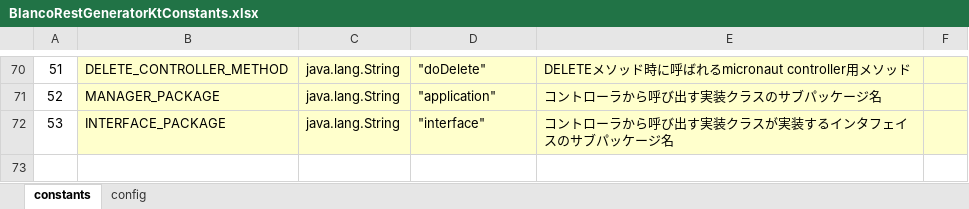
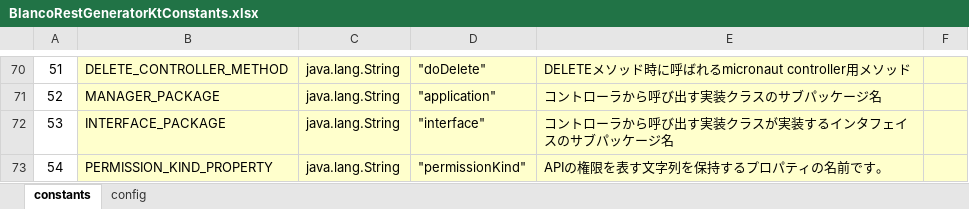
Before and after one commit to uedaueo/blancoRestGeneratorKt, an Excel workbook: meta/program/BlancoRestGeneratorKtConstants.xlsx, sheet constants, drawn as a sheet; only a part is shown, gaps mark what is left out; values as stored, in another font and other column widths than the file's, no borders; the diff names each change by its address in the sheet, - before the commit and + after, or states it on an @@ line.

```diff
--- a/meta/program/BlancoRestGeneratorKtConstants.xlsx (sheet constants)
+++ b/meta/program/BlancoRestGeneratorKtConstants.xlsx (sheet constants)
+row 73: 54 | PERMISSION_KIND_PROPERTY | java.lang.String | "permissionKind" | APIの権限を表す文字列を保持するプロパティの名前です。
```
Also changed, not shown: meta/api/BlancoApiPostSample.xlsx, meta/program/BlancoRestGeneratorKtResourceBundle.xlsx, 11 other files.
